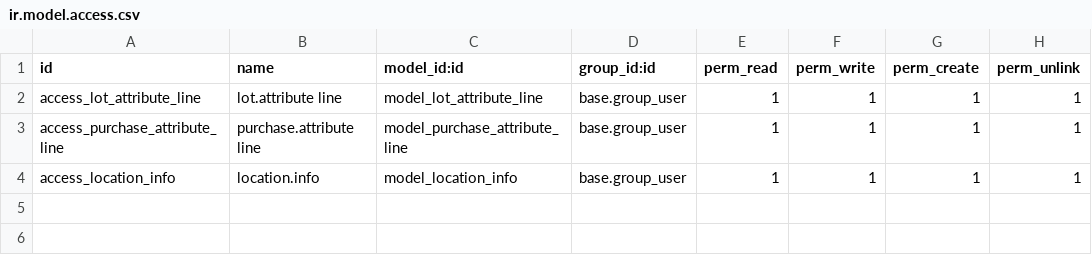
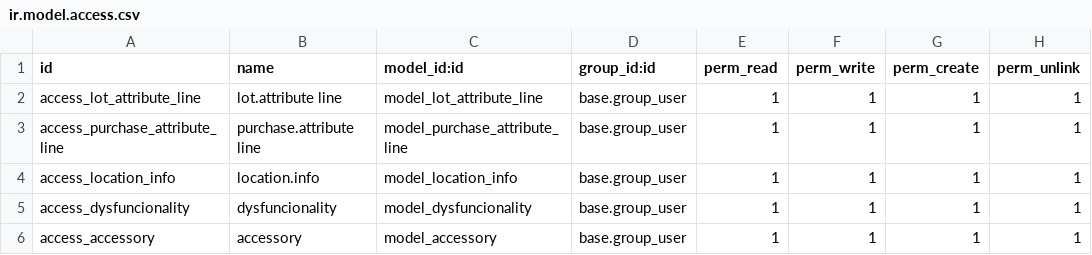
Before and after one commit to Comunitea/CMNT_493_2020_CC, a CSV file: project-addons/product_serial_number/security/ir.model.access.csv, drawn as a sheet; the diff names each change by its address in the sheet, - before the commit and + after, or states it on an @@ line.

```diff
--- a/project-addons/product_serial_number/security/ir.model.access.csv
+++ b/project-addons/product_serial_number/security/ir.model.access.csv
+row 5: access_dysfuncionality | dysfuncionality | model_dysfuncionality | base.group_user | 1 | 1 | 1 | 1
+row 6: access_accessory | accessory | model_accessory | base.group_user | 1 | 1 | 1 | 1
```
Also changed, not shown: 12 other files.
